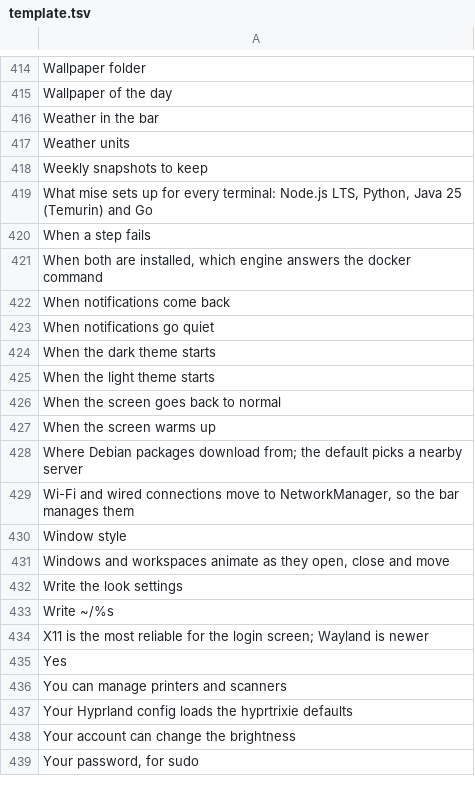
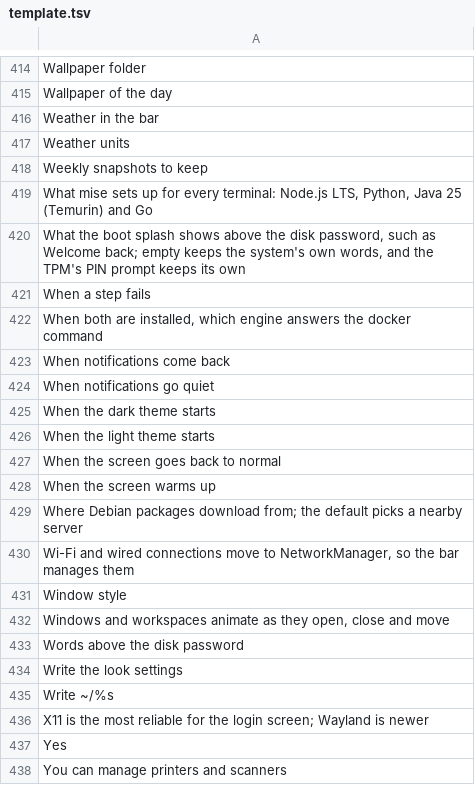
Before and after one commit to Ahmadlolbit/hyprtrixie, a TSV file: manifests/locale/template.tsv, drawn as a sheet; only a part is shown, gaps mark what is left out; the shorter side is filled out with more unchanged rows.

Commit message:
Choose the words above the disk password

```diff
--- a/manifests/locale/template.tsv
+++ b/manifests/locale/template.tsv
@@ -419,2 +419,3 @@ Weekly snapshots to keep
 What mise sets up for every terminal: Node.js LTS, Python, Java 25 (Temurin) and Go	
+What the boot splash shows above the disk password, such as Welcome back; empty keeps the system's own words, and the TPM's PIN prompt keeps its own	
 When a step fails	
@@ -431,2 +432,3 @@ Window style
 Windows and workspaces animate as they open, close and move	
+Words above the disk password	
 Write the look settings	
```
Also changed, not shown: 3 other files.
